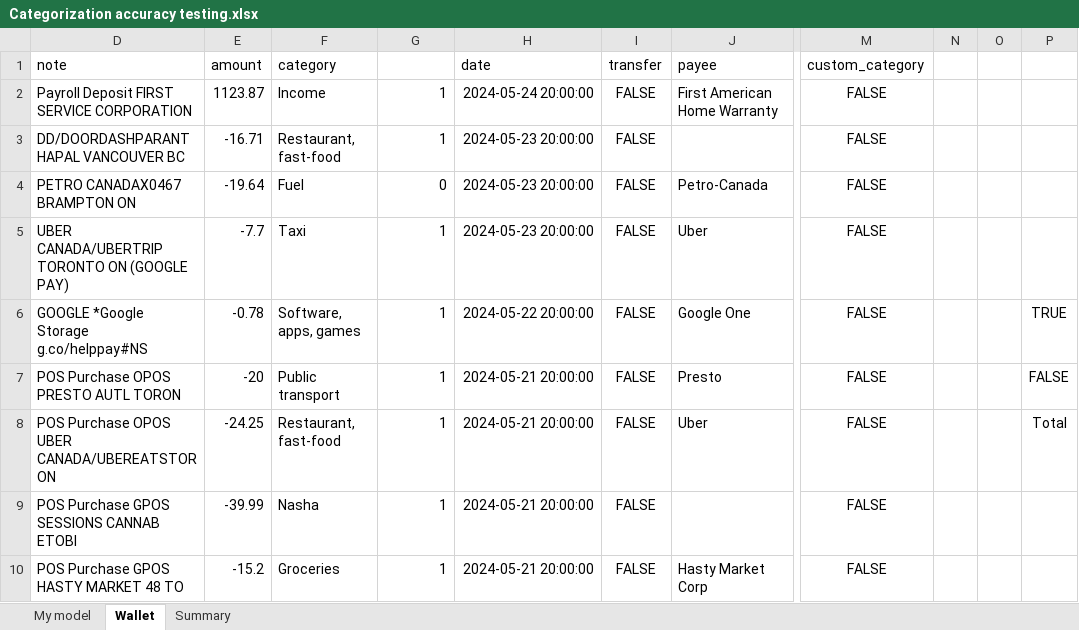
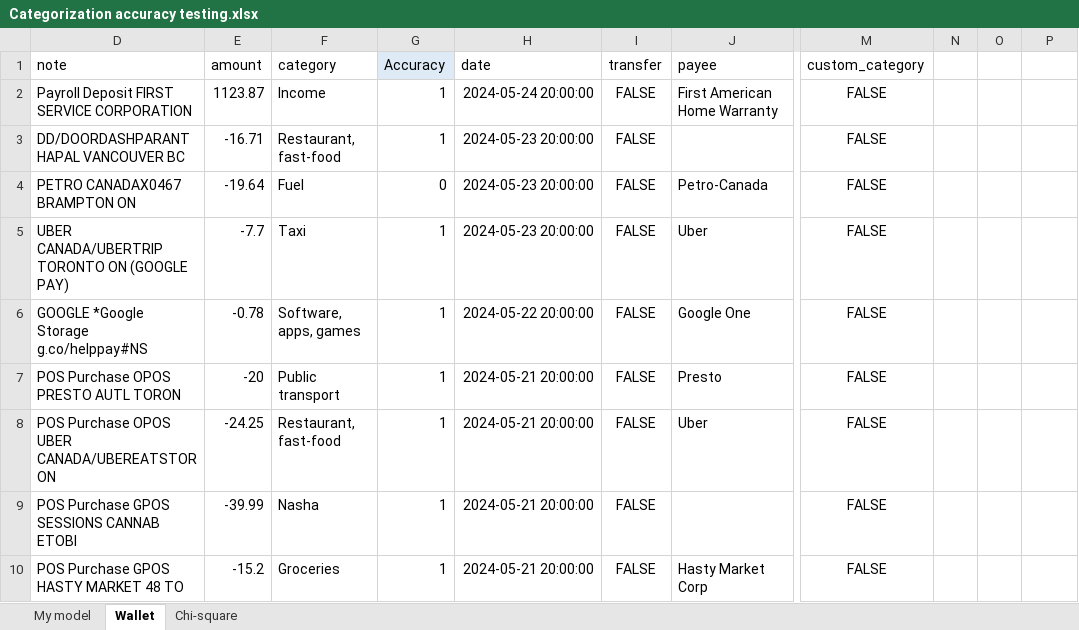
Before and after one commit to prayag-purohit/Spending_tracker, an Excel workbook: Dashboarding/Categorization accuracy testing.xlsx, sheet Wallet, drawn as a sheet; only a part is shown, gaps mark what is left out; values as stored, in another font and other column widths than the file's, no borders; the diff names each change by its address in the sheet, - before the commit and + after, or states it on an @@ line.

```diff
--- a/Dashboarding/Categorization accuracy testing.xlsx (sheet Wallet)
+++ b/Dashboarding/Categorization accuracy testing.xlsx (sheet Wallet)
-sheet tab: Summary
+sheet tab: Chi-square
-G1: (empty)
+G1: Accuracy
-G1 fill: none
+G1 fill: #DEEBF7
-P6: TRUE
+P6: (empty)
-P7: FALSE
+P7: (empty)
-P8: Total
+P8: (empty)
```
Also changed, not shown: sheet Chi-square, sheet My model, formulas that keep their value, hidden cells, 8 other files.
